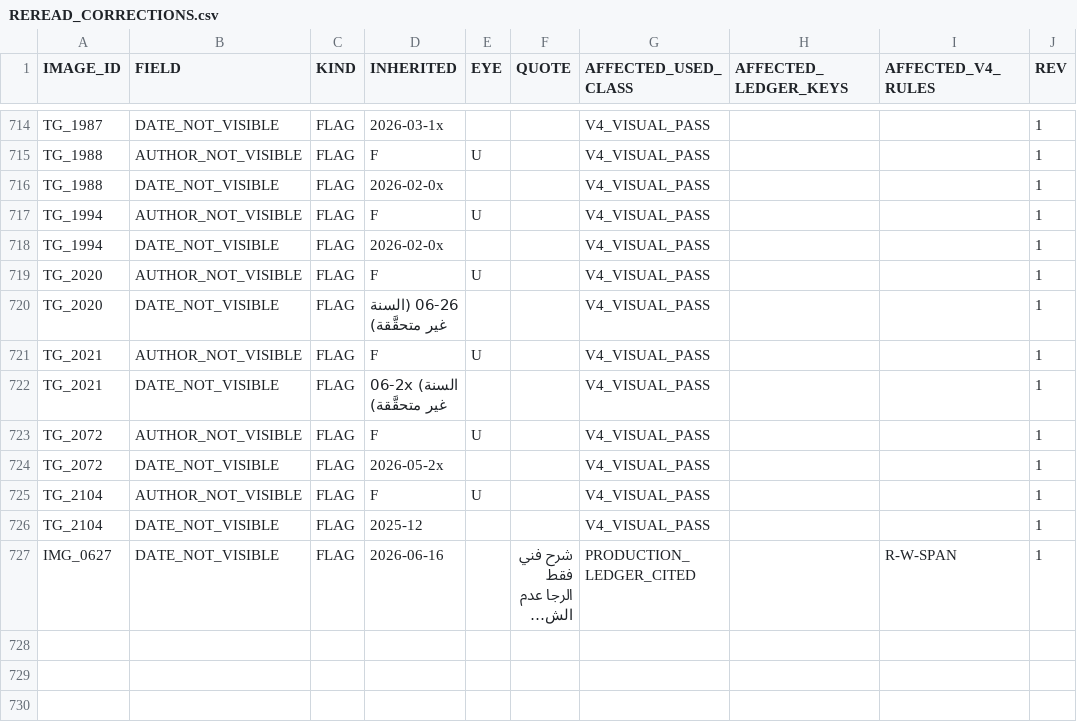
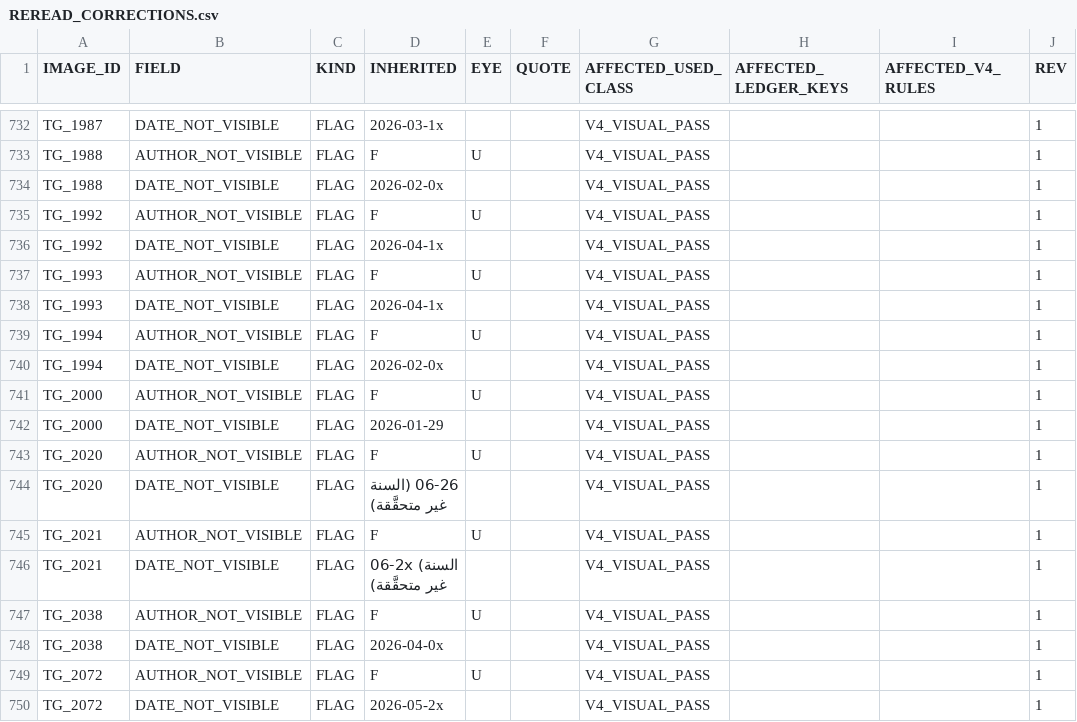
Before and after one commit to sam72x1/Super_Stocks, a CSV file: fm_forensics/reread/REREAD_CORRECTIONS.csv, drawn as a sheet; only a part is shown, gaps mark what is left out; the shorter side is filled out with more unchanged rows; long unchanged cells end in …; the diff covers the shown part only.

```diff
--- a/fm_forensics/reread/REREAD_CORRECTIONS.csv
+++ b/fm_forensics/reread/REREAD_CORRECTIONS.csv
@@ -716,4 +734,10 @@ TG_1988,AUTHOR_NOT_VISIBLE,FLAG,F,U,,V4_VISUAL_PASS,,,1
 TG_1988,DATE_NOT_VISIBLE,FLAG,2026-02-0x,,,V4_VISUAL_PASS,,,1
+TG_1992,AUTHOR_NOT_VISIBLE,FLAG,F,U,,V4_VISUAL_PASS,,,1
+TG_1992,DATE_NOT_VISIBLE,FLAG,2026-04-1x,,,V4_VISUAL_PASS,,,1
+TG_1993,AUTHOR_NOT_VISIBLE,FLAG,F,U,,V4_VISUAL_PASS,,,1
+TG_1993,DATE_NOT_VISIBLE,FLAG,2026-04-1x,,,V4_VISUAL_PASS,,,1
 TG_1994,AUTHOR_NOT_VISIBLE,FLAG,F,U,,V4_VISUAL_PASS,,,1
 TG_1994,DATE_NOT_VISIBLE,FLAG,2026-02-0x,,,V4_VISUAL_PASS,,,1
+TG_2000,AUTHOR_NOT_VISIBLE,FLAG,F,U,,V4_VISUAL_PASS,,,1
+TG_2000,DATE_NOT_VISIBLE,FLAG,2026-01-29,,,V4_VISUAL_PASS,,,1
 TG_2020,AUTHOR_NOT_VISIBLE,FLAG,F,U,,V4_VISUAL_PASS,,,1
@@ -722,2 +746,4 @@ TG_2021,AUTHOR_NOT_VISIBLE,FLAG,F,U,,V4_VISUAL_PASS,,,1
 TG_2021,DATE_NOT_VISIBLE,FLAG,06-2x (السنة غير متحقَّقة),,,V4_VISUAL_PASS,,,1
+TG_2038,AUTHOR_NOT_VISIBLE,FLAG,F,U,,V4_VISUAL_PASS,,,1
+TG_2038,DATE_NOT_VISIBLE,FLAG,2026-04-0x,,,V4_VISUAL_PASS,,,1
 TG_2072,AUTHOR_NOT_VISIBLE,FLAG,F,U,,V4_VISUAL_PASS,,,1
```
Also changed, not shown: 18 added rows elsewhere in this file, fm_forensics/reread/VISUAL_REREAD_REGISTER.csv, 2 other files.
